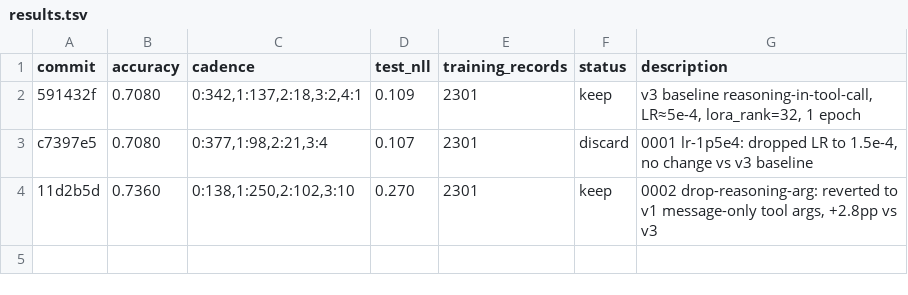
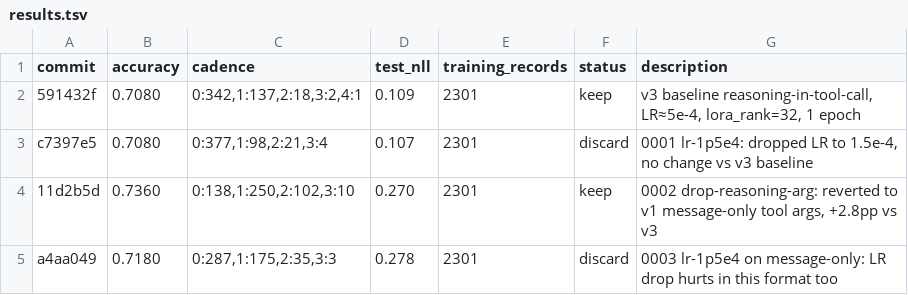
Before and after one commit to dphuang2/tinker-cookbook, a TSV file: tinker_cookbook/recipes/interview/results.tsv, drawn as a sheet.

Commit message:
0003 lr-1p5e4-on-msg: discard: 0.7360 -> 0.7180 (LR too low)

```diff
--- a/tinker_cookbook/recipes/interview/results.tsv
+++ b/tinker_cookbook/recipes/interview/results.tsv
@@ -4 +4,2 @@ c7397e5	0.7080	0:377,1:98,2:21,3:4	0.107	2301	discard	0001 lr-1p5e4: dropped LR
 11d2b5d	0.7360	0:138,1:250,2:102,3:10	0.270	2301	keep	0002 drop-reasoning-arg: reverted to v1 message-only tool args, +2.8pp vs v3
+a4aa049	0.7180	0:287,1:175,2:35,3:3	0.278	2301	discard	0003 lr-1p5e4 on message-only: LR drop hurts in this format too
```
Also changed, not shown: 9 other files.
